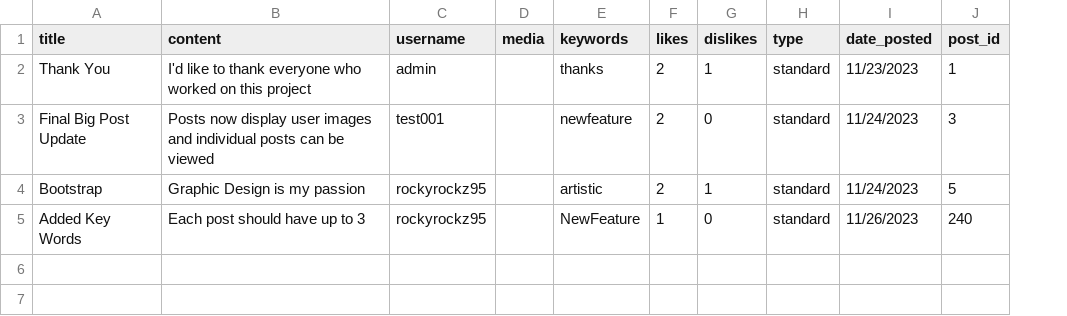
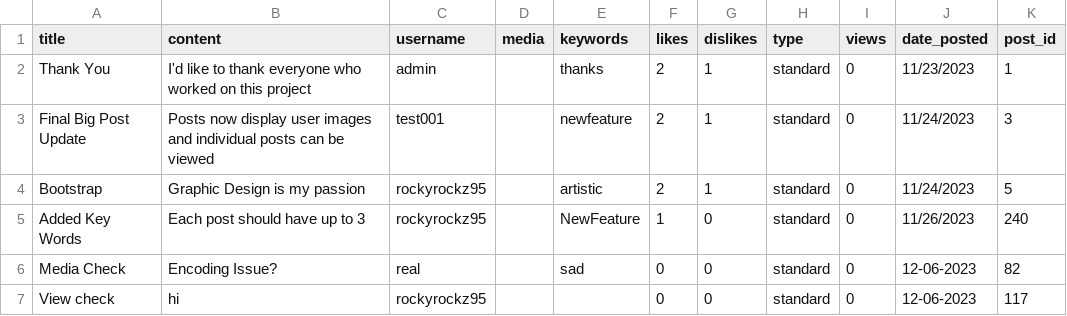
Before and after one commit to rockyrockz95/Mini-Twitter, a CSV file: posts.csv, drawn as a sheet; the diff names each change by its address in the sheet, - before the commit and + after, or states it on an @@ line.

Commit message:
post types, trendy post functionality

```diff
--- a/posts.csv
+++ b/posts.csv
+column I (views), rows 2-5: all 0
-G3 (dislikes): 0
+G3 (dislikes): 1
+row 6: Media Check | Encoding Issue? | real |  | sad | 0 | 0 | standard | 0 | 12-06-2023 | 82
+row 7: View check | hi | rockyrockz95 |  |  | 0 | 0 | standard | 0 | 12-06-2023 | 117
```
Also changed, not shown: data.csv, 7 other files.
